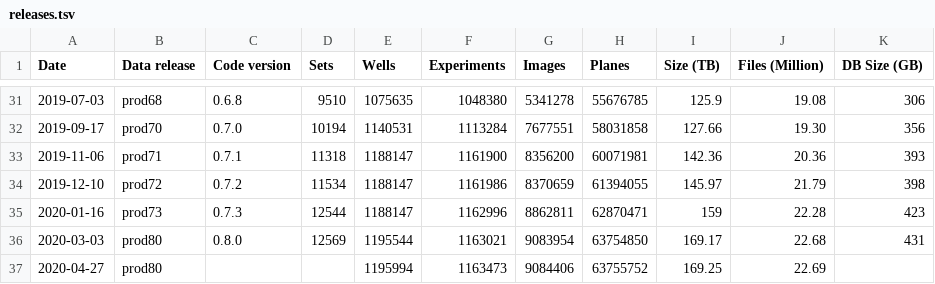
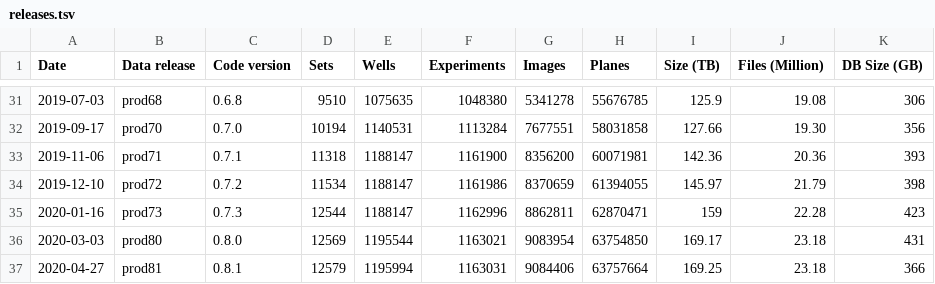
Before and after one commit to IDR/idr.openmicroscopy.org, a TSV file: _data/releases.tsv, drawn as a sheet; only a part is shown, gaps mark what is left out.

Commit message:
Update stats for prod81

```diff
--- a/_data/releases.tsv
+++ b/_data/releases.tsv
@@ -35,3 +35,3 @@ Date	Data release	Code version	Sets	Wells	Experiments	Images	Planes	Size (TB)	Fi
 2020-01-16	prod73	0.7.3	12544	1188147	1162996	8862811	62870471	159	22.28	423
-2020-03-03	prod80	0.8.0	12569	1195544	1163021	9083954	63754850	169.17	22.68	431
-2020-04-27	prod80			1195994	1163473	9084406	63755752	169.25	22.69	
+2020-03-03	prod80	0.8.0	12569	1195544	1163021	9083954	63754850	169.17	23.18	431
+2020-04-27	prod81	0.8.1	12579	1195994	1163031	9084406	63757664	169.25	23.18	366
```
Also changed, not shown: _data/studies.tsv.
